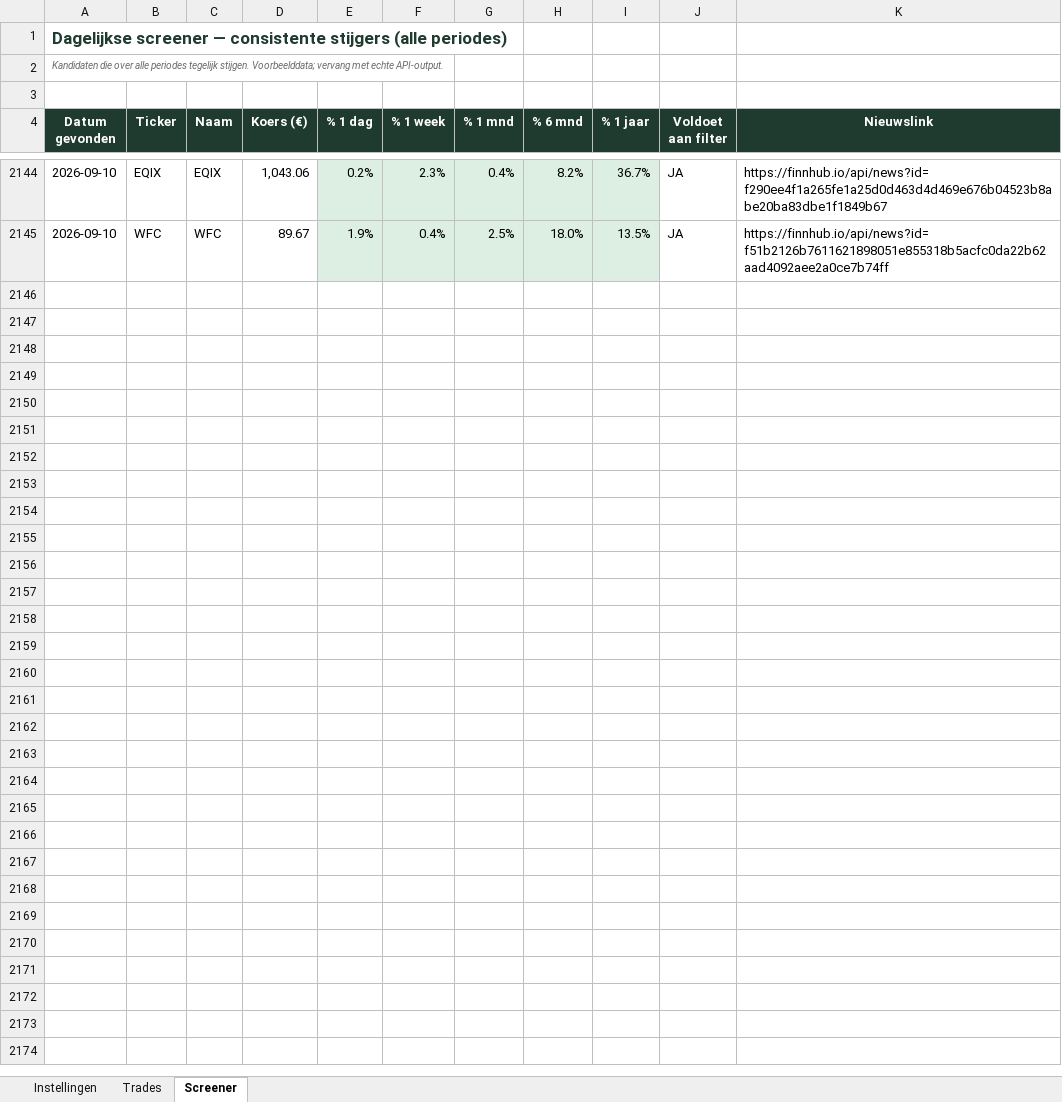
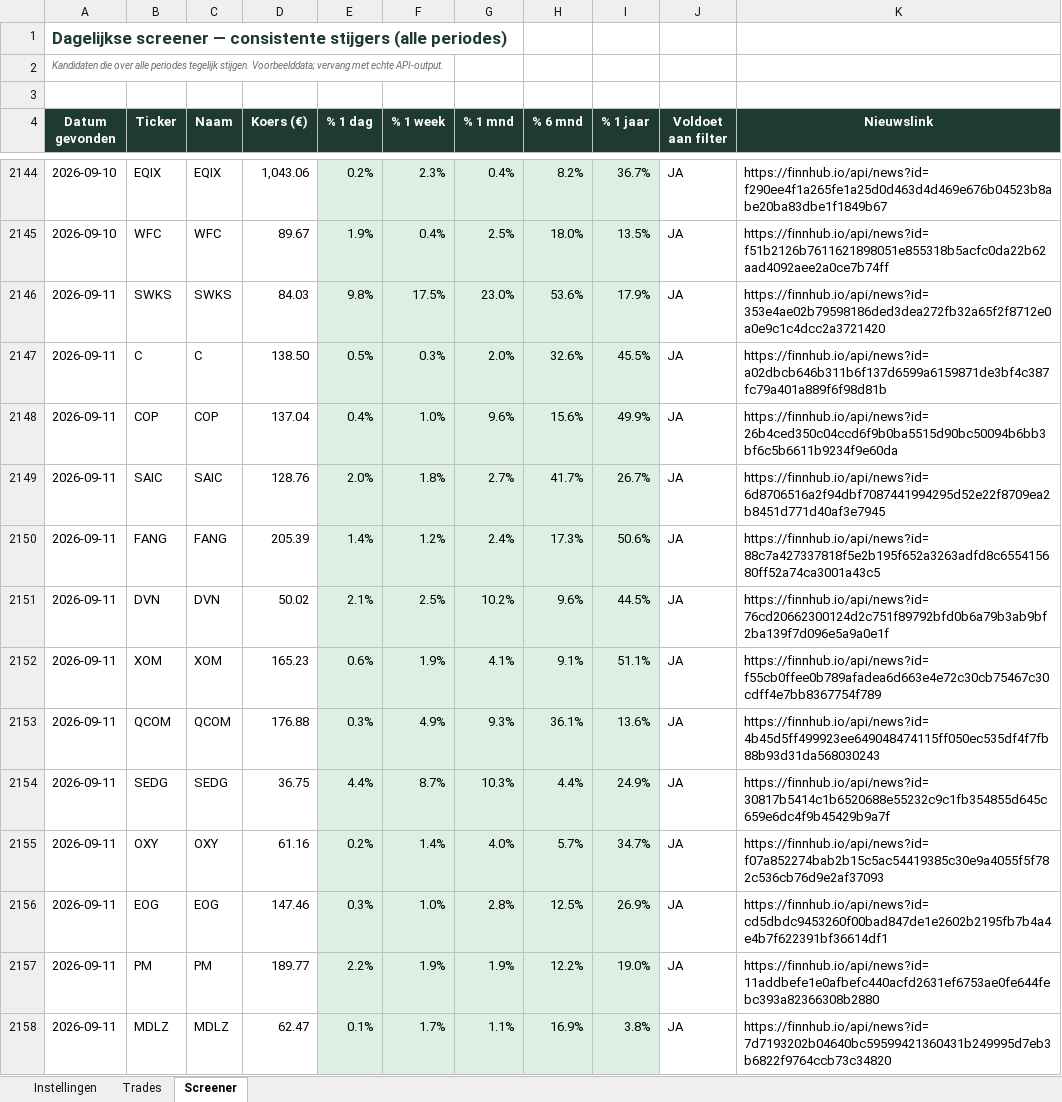
Before and after one commit to ignazio090/momentum-screener, an Excel workbook: beleggen_tracker.xlsx, sheet Screener, drawn as a sheet; only a part is shown, gaps mark what is left out; values as stored, in another font and other column widths than the file's, no borders; the diff names each change by its address in the sheet, - before the commit and + after, or states it on an @@ line.

```diff
--- a/beleggen_tracker.xlsx (sheet Screener)
+++ b/beleggen_tracker.xlsx (sheet Screener)
+row 2146: 2026-09-11 | SWKS | SWKS | 84.03 | 9.8% | 17.5% | 23.0% | 53.6% | 17.9% | JA | https://finnhub.io/api/news?id=353e4ae02b79598186ded3dea272fb32a65f2f8712e0a0e9c1c4dcc2a3721420
+row 2147: 2026-09-11 | C | C | 138.50 | 0.5% | 0.3% | 2.0% | 32.6% | 45.5% | JA | https://finnhub.io/api/news?id=a02dbcb646b311b6f137d6599a6159871de3bf4c387fc79a401a889f6f98d81b
+row 2148: 2026-09-11 | COP | COP | 137.04 | 0.4% | 1.0% | 9.6% | 15.6% | 49.9% | JA | https://finnhub.io/api/news?id=26b4ced350c04ccd6f9b0ba5515d90bc50094b6bb3bf6c5b6611b9234f9e60da
+row 2149: 2026-09-11 | SAIC | SAIC | 128.76 | 2.0% | 1.8% | 2.7% | 41.7% | 26.7% | JA | https://finnhub.io/api/news?id=6d8706516a2f94dbf7087441994295d52e22f8709ea2b8451d771d40af3e7945
+row 2150: 2026-09-11 | FANG | FANG | 205.39 | 1.4% | 1.2% | 2.4% | 17.3% | 50.6% | JA | https://finnhub.io/api/news?id=88c7a427337818f5e2b195f652a3263adfd8c655415680ff52a74ca3001a43c5
+row 2151: 2026-09-11 | DVN | DVN | 50.02 | 2.1% | 2.5% | 10.2% | 9.6% | 44.5% | JA | https://finnhub.io/api/news?id=76cd20662300124d2c751f89792bfd0b6a79b3ab9bf2ba139f7d096e5a9a0e1f
+row 2152: 2026-09-11 | XOM | XOM | 165.23 | 0.6% | 1.9% | 4.1% | 9.1% | 51.1% | JA | https://finnhub.io/api/news?id=f55cb0ffee0b789afadea6d663e4e72c30cb75467c30cdff4e7bb8367754f789
+row 2153: 2026-09-11 | QCOM | QCOM | 176.88 | 0.3% | 4.9% | 9.3% | 36.1% | 13.6% | JA | https://finnhub.io/api/news?id=4b45d5ff499923ee649048474115ff050ec535df4f7fb88b93d31da568030243
+row 2154: 2026-09-11 | SEDG | SEDG | 36.75 | 4.4% | 8.7% | 10.3% | 4.4% | 24.9% | JA | https://finnhub.io/api/news?id=30817b5414c1b6520688e55232c9c1fb354855d645c659e6dc4f9b45429b9a7f
+row 2155: 2026-09-11 | OXY | OXY | 61.16 | 0.2% | 1.4% | 4.0% | 5.7% | 34.7% | JA | https://finnhub.io/api/news?id=f07a852274bab2b15c5ac54419385c30e9a4055f5f782c536cb76d9e2af37093
+row 2156: 2026-09-11 | EOG | EOG | 147.46 | 0.3% | 1.0% | 2.8% | 12.5% | 26.9% | JA | https://finnhub.io/api/news?id=cd5dbdc9453260f00bad847de1e2602b2195fb7b4a4e4b7f622391bf36614df1
+row 2157: 2026-09-11 | PM | PM | 189.77 | 2.2% | 1.9% | 1.9% | 12.2% | 19.0% | JA | https://finnhub.io/api/news?id=11addbefe1e0afbefc440acfd2631ef6753ae0fe644febc393a82366308b2880
+row 2158: 2026-09-11 | MDLZ | MDLZ | 62.47 | 0.1% | 1.7% | 1.1% | 16.9% | 3.8% | JA | https://finnhub.io/api/news?id=7d7193202b04640bc59599421360431b249995d7eb3b6822f9764ccb73c34820
```
Also changed, not shown: 2 other files.
